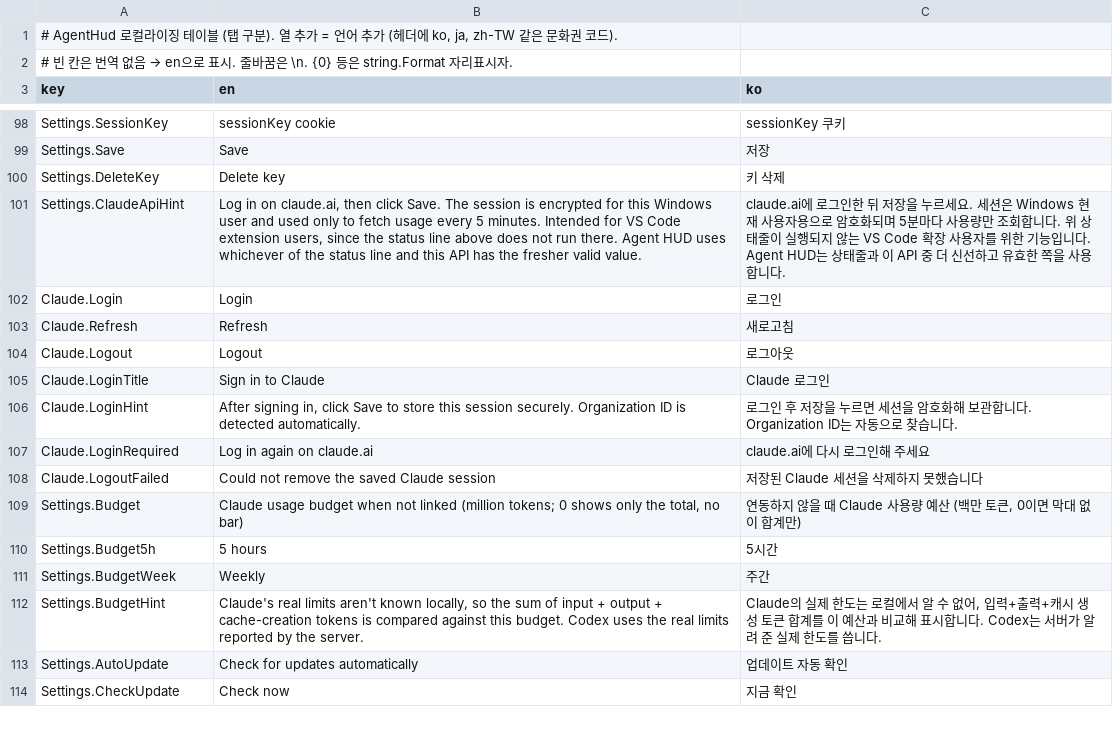
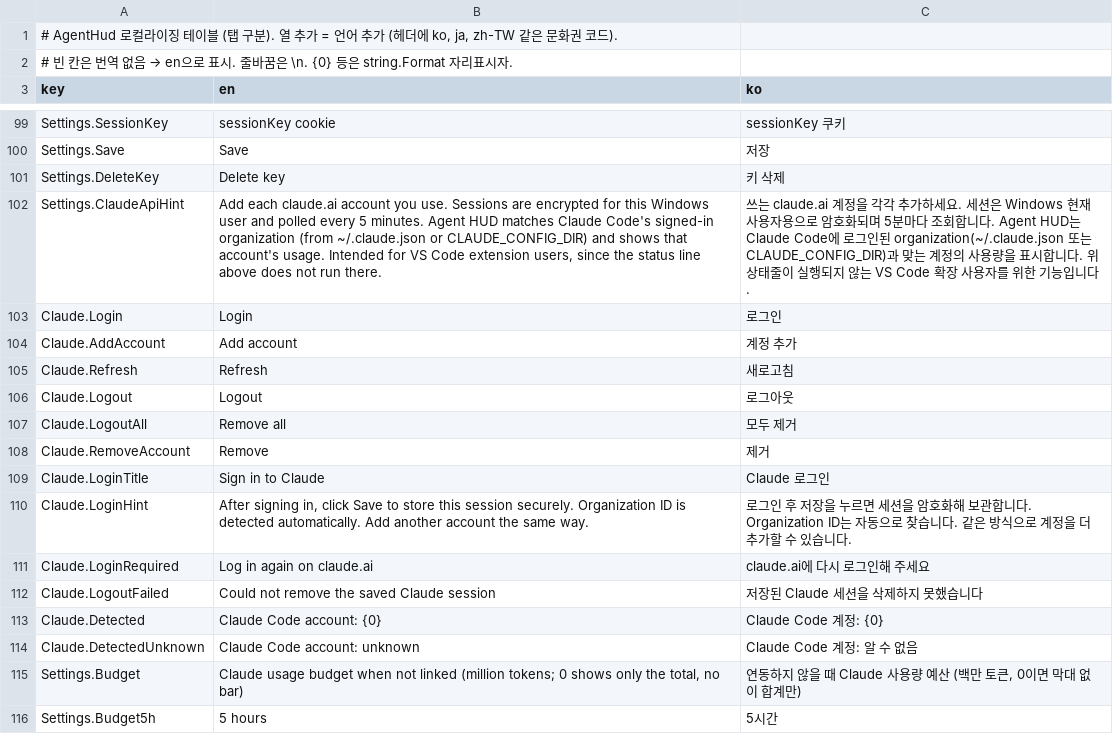
Before and after one commit to garunnir/AgentHUD, a TSV file: src/AgentHud.Core/Strings.tsv, drawn as a sheet; only a part is shown, gaps mark what is left out; the shorter side is filled out with more unchanged rows; the diff covers the shown part only.

```diff
--- a/src/AgentHud.Core/Strings.tsv
+++ b/src/AgentHud.Core/Strings.tsv
@@ -100,10 +101,15 @@ Settings.Save	Save	저장
 Settings.DeleteKey	Delete key	키 삭제
-Settings.ClaudeApiHint	Log in on claude.ai, then click Save. The session is encrypted for this Windows user and used only to fetch usage every 5 minutes. Intended for VS Code extension users, since the status line above does not run there. Agent HUD uses whichever of the status line and this API has the fresher valid value.	claude.ai에 로그인한 뒤 저장을 누르세요. 세션은 Windows 현재 사용자용으로 암호화되며 5분마다 사용량만 조회합니다. 위 상태줄이 실행되지 않는 VS Code 확장 사용자를 위한 기능입니다. Agent HUD는 상태줄과 이 API 중 더 신선하고 유효한 쪽을 사용합니다.
+Settings.ClaudeApiHint	Add each claude.ai account you use. Sessions are encrypted for this Windows user and polled every 5 minutes. Agent HUD matches Claude Code's signed-in organization (from ~/.claude.json or CLAUDE_CONFIG_DIR) and shows that account's usage. Intended for VS Code extension users, since the status line above does not run there.	쓰는 claude.ai 계정을 각각 추가하세요. 세션은 Windows 현재 사용자용으로 암호화되며 5분마다 조회합니다. Agent HUD는 Claude Code에 로그인된 organization(~/.claude.json 또는 CLAUDE_CONFIG_DIR)과 맞는 계정의 사용량을 표시합니다. 위 상태줄이 실행되지 않는 VS Code 확장 사용자를 위한 기능입니다.
 Claude.Login	Login	로그인
+Claude.AddAccount	Add account	계정 추가
 Claude.Refresh	Refresh	새로고침
 Claude.Logout	Logout	로그아웃
+Claude.LogoutAll	Remove all	모두 제거
+Claude.RemoveAccount	Remove	제거
 Claude.LoginTitle	Sign in to Claude	Claude 로그인
-Claude.LoginHint	After signing in, click Save to store this session securely. Organization ID is detected automatically.	로그인 후 저장을 누르면 세션을 암호화해 보관합니다. Organization ID는 자동으로 찾습니다.
+Claude.LoginHint	After signing in, click Save to store this session securely. Organization ID is detected automatically. Add another account the same way.	로그인 후 저장을 누르면 세션을 암호화해 보관합니다. Organization ID는 자동으로 찾습니다. 같은 방식으로 계정을 더 추가할 수 있습니다.
 Claude.LoginRequired	Log in again on claude.ai	claude.ai에 다시 로그인해 주세요
 Claude.LogoutFailed	Could not remove the saved Claude session	저장된 Claude 세션을 삭제하지 못했습니다
+Claude.Detected	Claude Code account: {0}	Claude Code 계정: {0}
+Claude.DetectedUnknown	Claude Code account: unknown	Claude Code 계정: 알 수 없음
 Settings.Budget	Claude usage budget when not linked (million tokens; 0 shows only the total, no bar)	연동하지 않을 때 Claude 사용량 예산 (백만 토큰, 0이면 막대 없이 합계만)
```
Also changed, not shown: 14 added rows and 2 edited cells elsewhere in this file, src/AgentHud.macOS/AgentHud/Resources/Strings.tsv, 15 other files.
